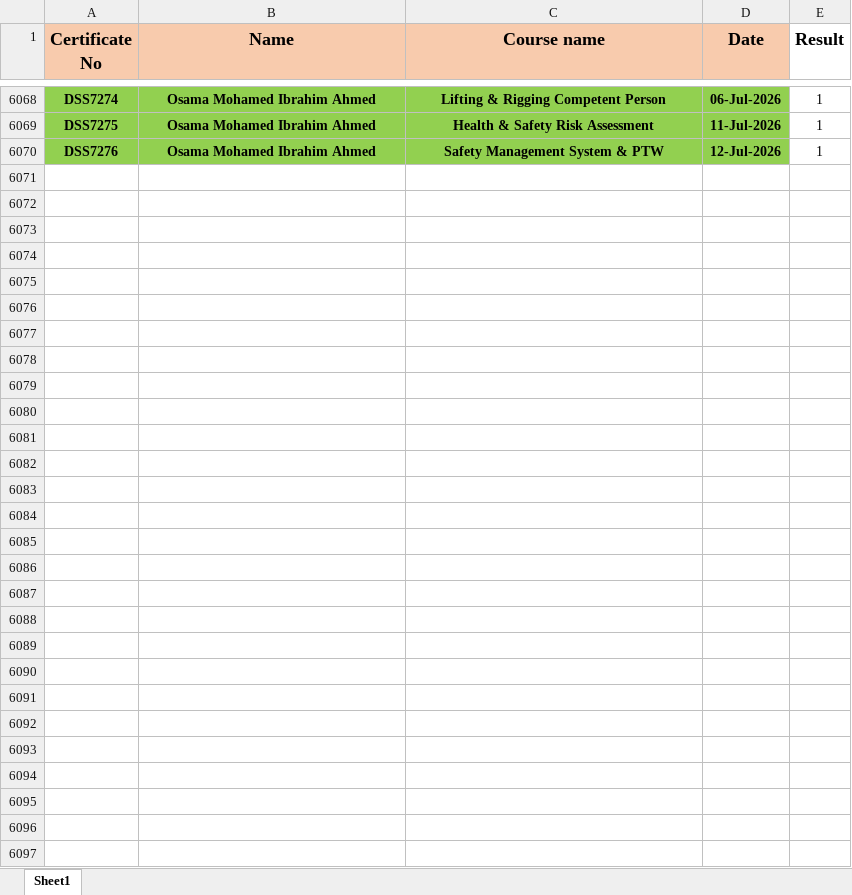
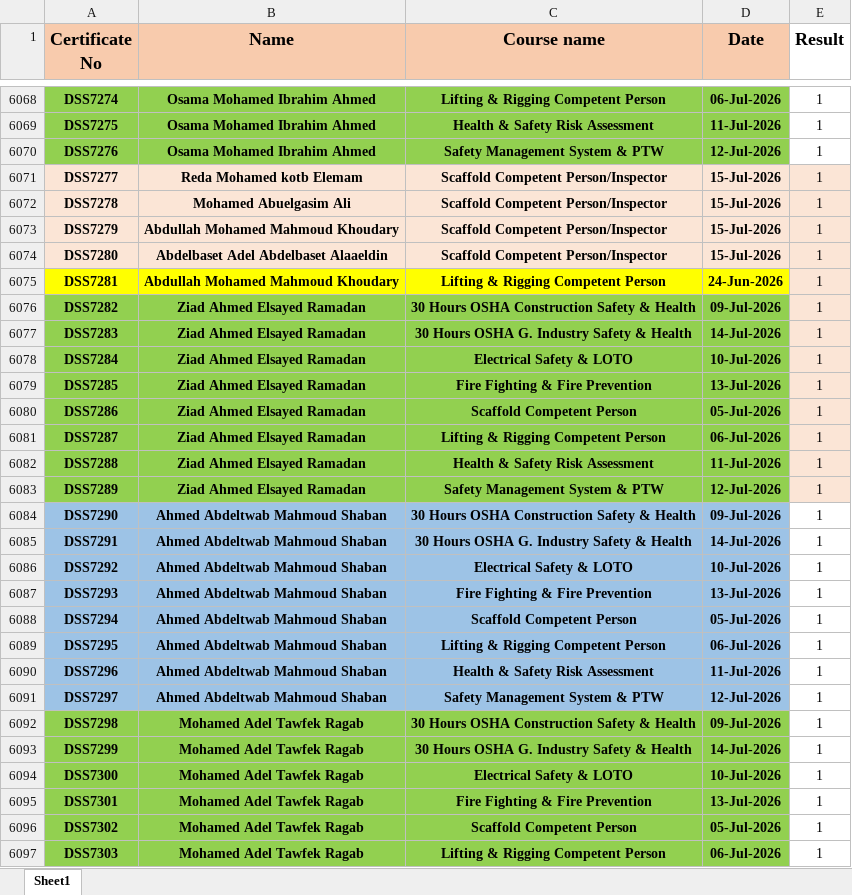
Before and after one commit to ahmedbendarey111/DSS_2025, an Excel workbook: DSS.xlsx, sheet Sheet1, drawn as a sheet; only a part is shown, gaps mark what is left out; the shorter side is filled out with more unchanged rows; values as stored, in another font and other column widths than the file's, no borders; the diff covers the shown part only; the diff names each change by its address in the sheet, - before the commit and + after, or states it on an @@ line.

Commit message:
Add files via upload

```diff
--- a/DSS.xlsx (sheet Sheet1)
+++ b/DSS.xlsx (sheet Sheet1)
-row 6071: (empty)
+row 6071: DSS7277 | Reda Mohamed kotb Elemam | Scaffold Competent Person/Inspector | 15-Jul-2026 | 1
-A6071:E6074 fill: none
+A6071:E6074 fill: #FBE5D6
-row 6072: (empty)
+row 6072: DSS7278 | Mohamed Abuelgasim Ali | Scaffold Competent Person/Inspector | 15-Jul-2026 | 1
-row 6073: (empty)
+row 6073: DSS7279 | Abdullah Mohamed Mahmoud Khoudary | Scaffold Competent Person/Inspector | 15-Jul-2026 | 1
-row 6074: (empty)
+row 6074: DSS7280 | Abdelbaset Adel Abdelbaset Alaaeldin | Scaffold Competent Person/Inspector | 15-Jul-2026 | 1
-row 6075: (empty)
+row 6075: DSS7281 | Abdullah Mohamed Mahmoud Khoudary | Lifting & Rigging Competent Person | 24-Jun-2026 | 1
-A6075:D6075 fill: none
+A6075:D6075 fill: #FFFF00
-E6075:E6083 fill: none
+E6075:E6083 fill: #FBE5D6
-row 6076: (empty)
+row 6076: DSS7282 | Ziad Ahmed Elsayed Ramadan | 30 Hours OSHA Construction Safety & Health | 09-Jul-2026 | 1
-A6076:D6083 fill: none
+A6076:D6083 fill: #92D050
-row 6077: (empty)
+row 6077: DSS7283 | Ziad Ahmed Elsayed Ramadan | 30 Hours OSHA G. Industry Safety & Health | 14-Jul-2026 | 1
-row 6078: (empty)
+row 6078: DSS7284 | Ziad Ahmed Elsayed Ramadan | Electrical Safety & LOTO | 10-Jul-2026 | 1
-row 6079: (empty)
+row 6079: DSS7285 | Ziad Ahmed Elsayed Ramadan | Fire Fighting & Fire Prevention | 13-Jul-2026 | 1
-row 6080: (empty)
+row 6080: DSS7286 | Ziad Ahmed Elsayed Ramadan | Scaffold Competent Person | 05-Jul-2026 | 1
-row 6081: (empty)
+row 6081: DSS7287 | Ziad Ahmed Elsayed Ramadan | Lifting & Rigging Competent Person | 06-Jul-2026 | 1
-row 6082: (empty)
+row 6082: DSS7288 | Ziad Ahmed Elsayed Ramadan | Health & Safety Risk Assessment | 11-Jul-2026 | 1
-row 6083: (empty)
+row 6083: DSS7289 | Ziad Ahmed Elsayed Ramadan | Safety Management System & PTW | 12-Jul-2026 | 1
-row 6084: (empty)
+row 6084: DSS7290 | Ahmed Abdeltwab Mahmoud Shaban | 30 Hours OSHA Construction Safety & Health | 09-Jul-2026 | 1
-A6084:D6088 fill: none
+A6084:D6088 fill: #9DC3E6
-row 6085: (empty)
+row 6085: DSS7291 | Ahmed Abdeltwab Mahmoud Shaban | 30 Hours OSHA G. Industry Safety & Health | 14-Jul-2026 | 1
-row 6086: (empty)
+row 6086: DSS7292 | Ahmed Abdeltwab Mahmoud Shaban | Electrical Safety & LOTO | 10-Jul-2026 | 1
-row 6087: (empty)
+row 6087: DSS7293 | Ahmed Abdeltwab Mahmoud Shaban | Fire Fighting & Fire Prevention | 13-Jul-2026 | 1
-row 6088: (empty)
+row 6088: DSS7294 | Ahmed Abdeltwab Mahmoud Shaban | Scaffold Competent Person | 05-Jul-2026 | 1
+row 6089: DSS7295 | Ahmed Abdeltwab Mahmoud Shaban | Lifting & Rigging Competent Person | 06-Jul-2026 | 1
+row 6090: DSS7296 | Ahmed Abdeltwab Mahmoud Shaban | Health & Safety Risk Assessment | 11-Jul-2026 | 1
+row 6091: DSS7297 | Ahmed Abdeltwab Mahmoud Shaban | Safety Management System & PTW | 12-Jul-2026 | 1
+row 6092: DSS7298 | Mohamed Adel Tawfek Ragab | 30 Hours OSHA Construction Safety & Health | 09-Jul-2026 | 1
+row 6093: DSS7299 | Mohamed Adel Tawfek Ragab | 30 Hours OSHA G. Industry Safety & Health | 14-Jul-2026 | 1
+row 6094: DSS7300 | Mohamed Adel Tawfek Ragab | Electrical Safety & LOTO | 10-Jul-2026 | 1
+row 6095: DSS7301 | Mohamed Adel Tawfek Ragab | Fire Fighting & Fire Prevention | 13-Jul-2026 | 1
+row 6096: DSS7302 | Mohamed Adel Tawfek Ragab | Scaffold Competent Person | 05-Jul-2026 | 1
+row 6097: DSS7303 | Mohamed Adel Tawfek Ragab | Lifting & Rigging Competent Person | 06-Jul-2026 | 1
```
Also changed, not shown: 2 added rows, 4 edited cells and cell formats elsewhere in this sheet.
